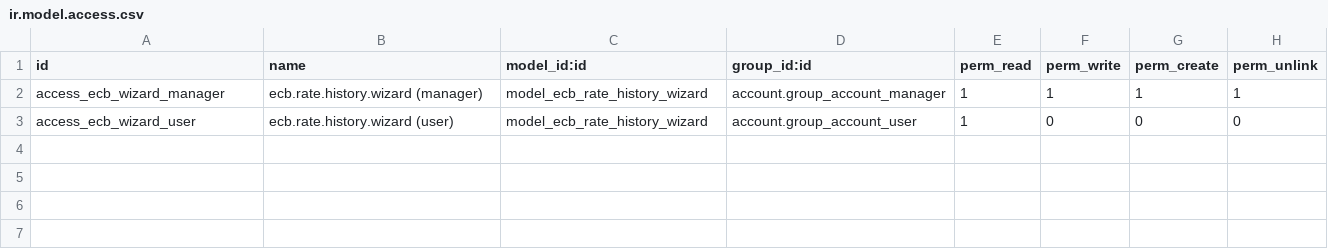
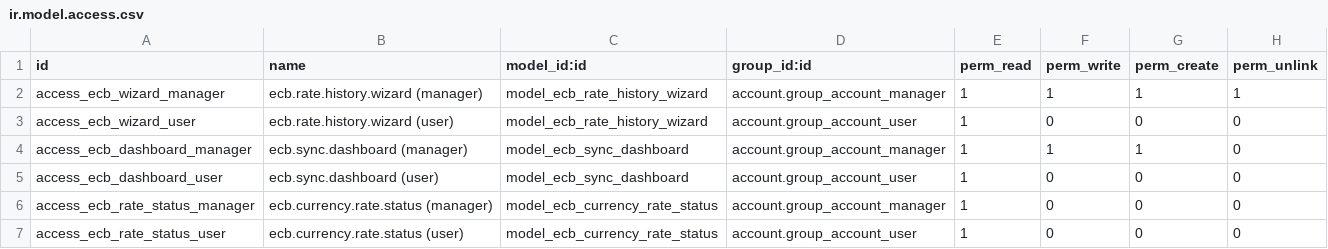
Before and after one commit to jito-dev/Odoo17-custom-addons, a CSV file: jito_ecb_exchange_rate/security/ir.model.access.csv, drawn as a sheet.

Commit message:
Impelemted dashboard & automation for ecb download. Continued implementation of accounting

```diff
--- a/jito_ecb_exchange_rate/security/ir.model.access.csv
+++ b/jito_ecb_exchange_rate/security/ir.model.access.csv
@@ -3 +3,5 @@ access_ecb_wizard_manager,ecb.rate.history.wizard (manager),model_ecb_rate_histo
 access_ecb_wizard_user,ecb.rate.history.wizard (user),model_ecb_rate_history_wizard,account.group_account_user,1,0,0,0
+access_ecb_dashboard_manager,ecb.sync.dashboard (manager),model_ecb_sync_dashboard,account.group_account_manager,1,1,1,0
+access_ecb_dashboard_user,ecb.sync.dashboard (user),model_ecb_sync_dashboard,account.group_account_user,1,0,0,0
+access_ecb_rate_status_manager,ecb.currency.rate.status (manager),model_ecb_currency_rate_status,account.group_account_manager,1,0,0,0
+access_ecb_rate_status_user,ecb.currency.rate.status (user),model_ecb_currency_rate_status,account.group_account_user,1,0,0,0
```
Also changed, not shown: 17 other files.
